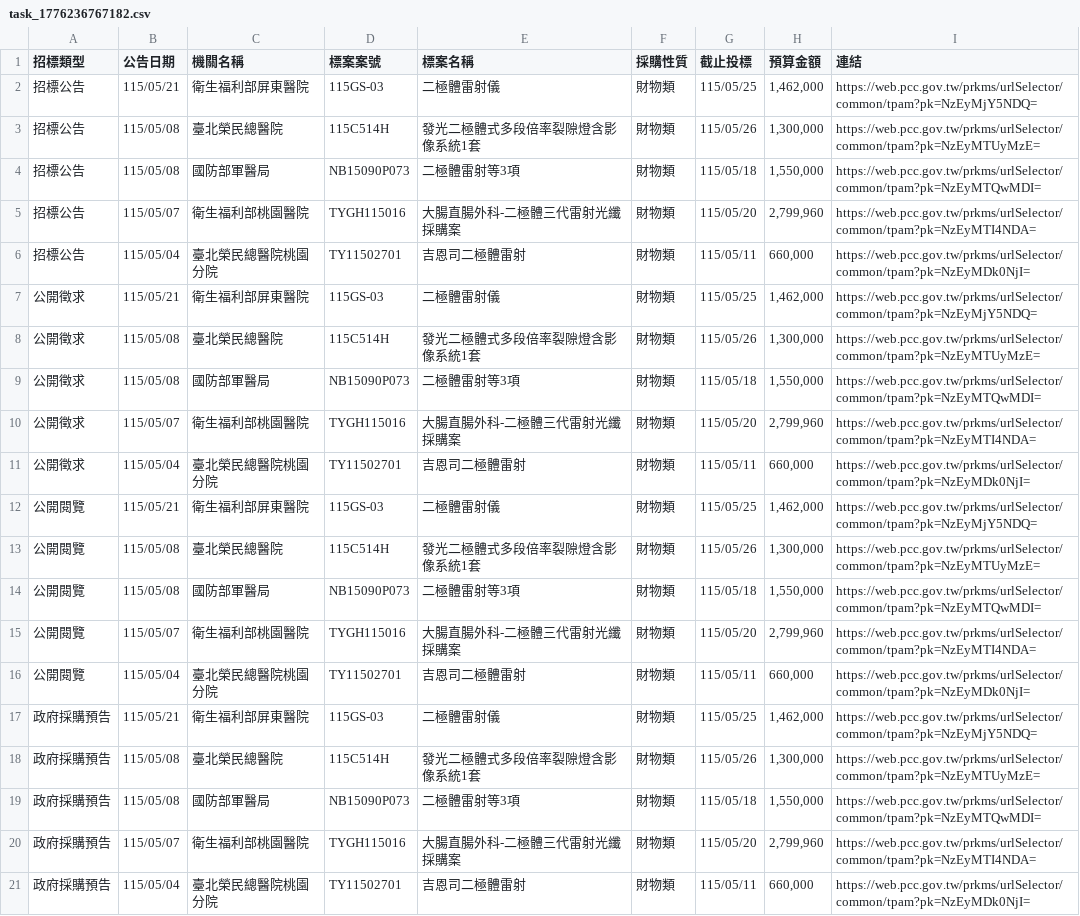
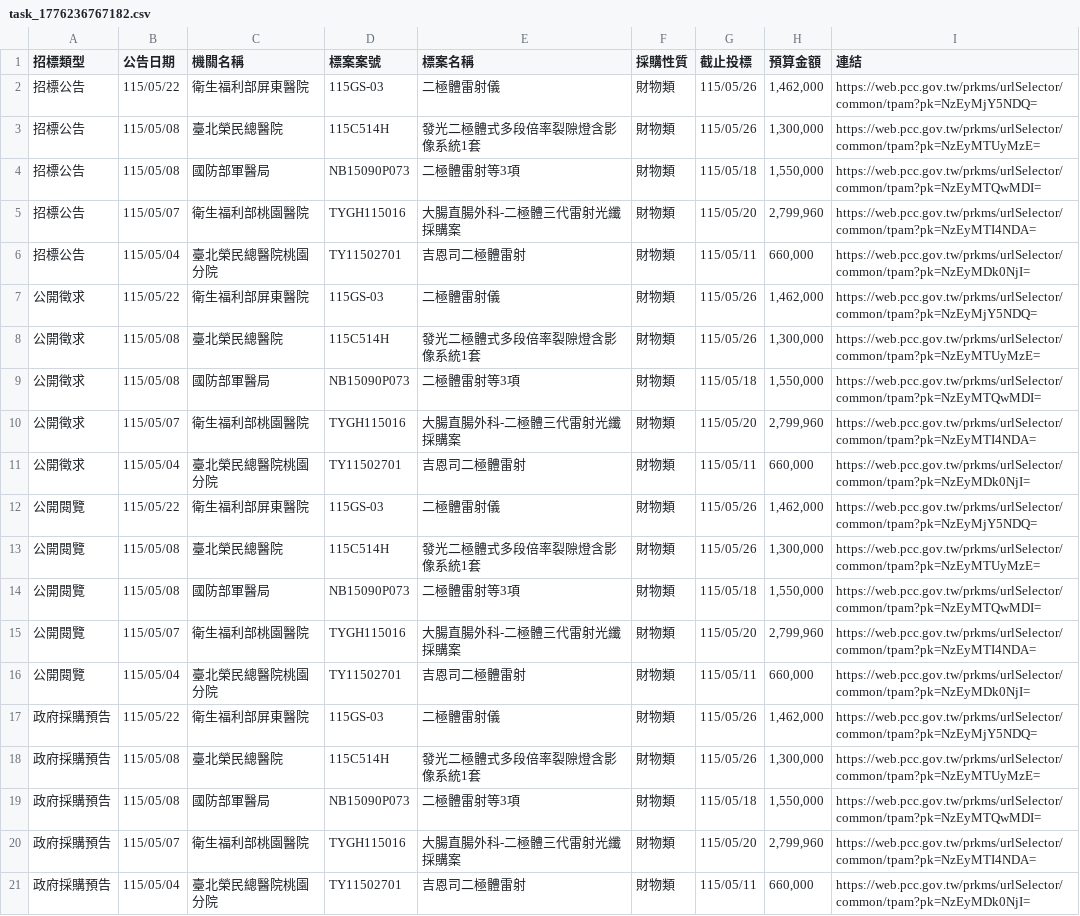
Before and after one commit to one393143/tender-tracker, a CSV file: data/task_1776236767182.csv, drawn as a sheet.

```diff
--- a/data/task_1776236767182.csv
+++ b/data/task_1776236767182.csv
@@ -1,3 +1,3 @@
 招標類型,公告日期,機關名稱,標案案號,標案名稱,採購性質,截止投標,預算金額,連結
-招標公告,115/05/21,衛生福利部屏東醫院,115GS-03,二極體雷射儀,財物類,115/05/25,"1,462,000",https://web.pcc.gov.tw/prkms/urlSelector/common/tpam?pk=NzEyMjY5NDQ=
+招標公告,115/05/22,衛生福利部屏東醫院,115GS-03,二極體雷射儀,財物類,115/05/26,"1,462,000",https://web.pcc.gov.tw/prkms/urlSelector/common/tpam?pk=NzEyMjY5NDQ=
 招標公告,115/05/08,臺北榮民總醫院,115C514H,發光二極體式多段倍率裂隙燈含影像系統1套,財物類,115/05/26,"1,300,000",https://web.pcc.gov.tw/prkms/urlSelector/common/tpam?pk=NzEyMTUyMzE=
@@ -6,3 +6,3 @@
 招標公告,115/05/04,臺北榮民總醫院桃園分院,TY11502701,吉恩司二極體雷射,財物類,115/05/11,"660,000",https://web.pcc.gov.tw/prkms/urlSelector/common/tpam?pk=NzEyMDk0NjI=
-公開徵求,115/05/21,衛生福利部屏東醫院,115GS-03,二極體雷射儀,財物類,115/05/25,"1,462,000",https://web.pcc.gov.tw/prkms/urlSelector/common/tpam?pk=NzEyMjY5NDQ=
+公開徵求,115/05/22,衛生福利部屏東醫院,115GS-03,二極體雷射儀,財物類,115/05/26,"1,462,000",https://web.pcc.gov.tw/prkms/urlSelector/common/tpam?pk=NzEyMjY5NDQ=
 公開徵求,115/05/08,臺北榮民總醫院,115C514H,發光二極體式多段倍率裂隙燈含影像系統1套,財物類,115/05/26,"1,300,000",https://web.pcc.gov.tw/prkms/urlSelector/common/tpam?pk=NzEyMTUyMzE=
@@ -11,3 +11,3 @@
 公開徵求,115/05/04,臺北榮民總醫院桃園分院,TY11502701,吉恩司二極體雷射,財物類,115/05/11,"660,000",https://web.pcc.gov.tw/prkms/urlSelector/common/tpam?pk=NzEyMDk0NjI=
-公開閱覽,115/05/21,衛生福利部屏東醫院,115GS-03,二極體雷射儀,財物類,115/05/25,"1,462,000",https://web.pcc.gov.tw/prkms/urlSelector/common/tpam?pk=NzEyMjY5NDQ=
+公開閱覽,115/05/22,衛生福利部屏東醫院,115GS-03,二極體雷射儀,財物類,115/05/26,"1,462,000",https://web.pcc.gov.tw/prkms/urlSelector/common/tpam?pk=NzEyMjY5NDQ=
 公開閱覽,115/05/08,臺北榮民總醫院,115C514H,發光二極體式多段倍率裂隙燈含影像系統1套,財物類,115/05/26,"1,300,000",https://web.pcc.gov.tw/prkms/urlSelector/common/tpam?pk=NzEyMTUyMzE=
@@ -16,3 +16,3 @@
 公開閱覽,115/05/04,臺北榮民總醫院桃園分院,TY11502701,吉恩司二極體雷射,財物類,115/05/11,"660,000",https://web.pcc.gov.tw/prkms/urlSelector/common/tpam?pk=NzEyMDk0NjI=
-政府採購預告,115/05/21,衛生福利部屏東醫院,115GS-03,二極體雷射儀,財物類,115/05/25,"1,462,000",https://web.pcc.gov.tw/prkms/urlSelector/common/tpam?pk=NzEyMjY5NDQ=
+政府採購預告,115/05/22,衛生福利部屏東醫院,115GS-03,二極體雷射儀,財物類,115/05/26,"1,462,000",https://web.pcc.gov.tw/prkms/urlSelector/common/tpam?pk=NzEyMjY5NDQ=
 政府採購預告,115/05/08,臺北榮民總醫院,115C514H,發光二極體式多段倍率裂隙燈含影像系統1套,財物類,115/05/26,"1,300,000",https://web.pcc.gov.tw/prkms/urlSelector/common/tpam?pk=NzEyMTUyMzE=
```
Also changed, not shown: 1 other file.
